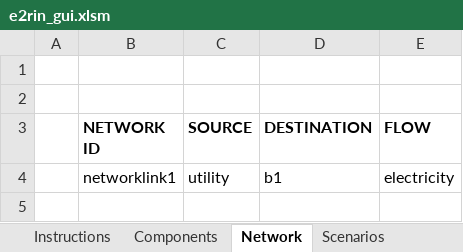
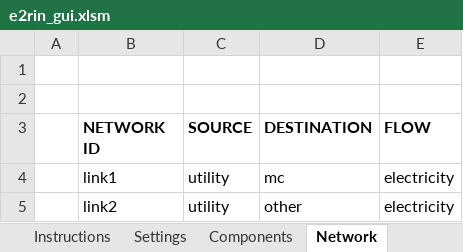
Before and after one commit to bigladder/erin, an Excel workbook: gui/e2rin_gui.xlsm, sheet Network, drawn as a sheet; values as stored, in another font and other column widths than the file's, no borders; charts and pictures not drawn; the diff names each change by its address in the sheet, - before the commit and + after, or states it on an @@ line.

```diff
--- a/gui/e2rin_gui.xlsm (sheet Network)
+++ b/gui/e2rin_gui.xlsm (sheet Network)
+sheet tab: Settings
-B4 (NETWORK ID): networklink1
+B4 (NETWORK ID): link1
-D4 (DESTINATION): b1
+D4 (DESTINATION): mc
+row 5:  | link2 | utility | other | electricity
```
Also changed, not shown: sheet stats, sheet out, sheet Scenarios, sheet Components, other sheet tabs, charts or pictures.
